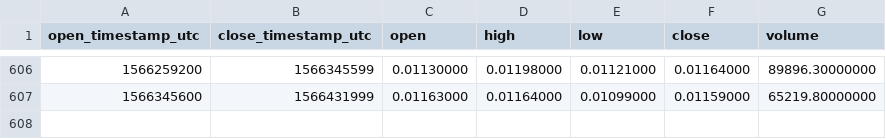
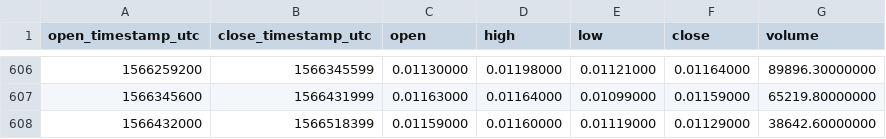
Before and after one commit to cryptobigbro/binance-BRDBNB, a CSV file: binance-BRDBNB-1d.csv, drawn as a sheet; only a part is shown, gaps mark what is left out.

Commit message:
Update OHLCV data.

```diff
--- a/binance-BRDBNB-1d.csv
+++ b/binance-BRDBNB-1d.csv
@@ -607 +607,2 @@ open_timestamp_utc,close_timestamp_utc,open,high,low,close,volume
 1566345600,1566431999,0.01163000,0.01164000,0.01099000,0.01159000,65219.80000000
+1566432000,1566518399,0.01159000,0.01160000,0.01119000,0.01129000,38642.60000000
```
Also changed, not shown: 1 other file.
